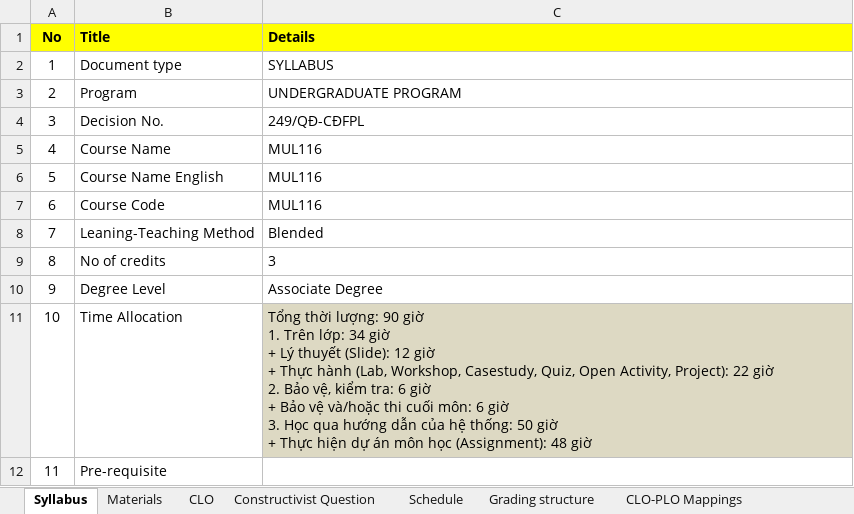
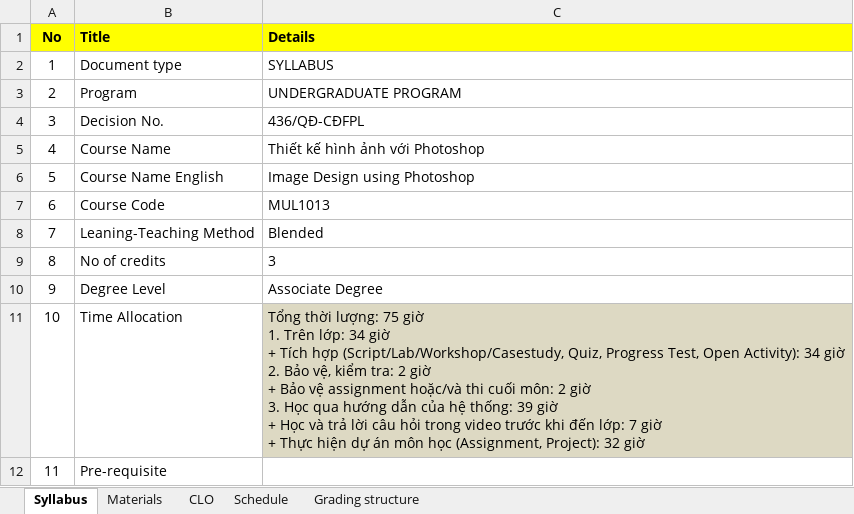
Before and after one commit to chuquan22/CurriculumManagementSystem_BE, an Excel workbook: CurriculumManagementSystemWebAPI/exported.xlsx, sheet Syllabus, drawn as a sheet; only a part is shown; values as stored, in another font and other column widths than the file's, no borders; ↵ is a line break in a cell; the diff covers the shown part only; the diff names each change by its address in the sheet, - before the commit and + after, or states it on an @@ line.

Commit message:
fix export syllabus

```diff
--- a/CurriculumManagementSystemWebAPI/exported.xlsx (sheet Syllabus)
+++ b/CurriculumManagementSystemWebAPI/exported.xlsx (sheet Syllabus)
-sheet tab: Constructivist Question
-sheet tab: CLO-PLO Mappings
-C4 (Details): 249/QĐ-CĐFPL
+C4 (Details): 436/QĐ-CĐFPL
-C5 (Details): MUL116
+C5 (Details): Thiết kế hình ảnh với Photoshop
-C6 (Details): MUL116
+C6 (Details): Image Design using Photoshop
-C7 (Details): MUL116
+C7 (Details): MUL1013
-C11 (Details): …thời lượng: 90 giờ ↵ 1. Trên lớp: 34 giờ ↵ + Lý thuyết (Slide): 12 giờ ↵ + Thực hành (Lab, Workshop, Casestudy, Quiz, Open Activity, Project): 22 giờ ↵ 2. Bảo vệ, kiểm tra: 6 giờ ↵ + Bảo vệ và/hoặc thi cuối môn: 6 giờ ↵ 3. Học qua hướng dẫn của hệ thống: 50 giờ ↵ + Thực hiện dự án môn học (Assignment): 48 giờ
+C11 (Details): …thời lượng: 75 giờ ↵ 1. Trên lớp: 34 giờ ↵ + Tích hợp (Script/Lab/Workshop/Casestudy, Quiz, Progress Test, Open Activity): 34 giờ ↵ 2. Bảo vệ, kiểm tra: 2 giờ ↵ + Bảo vệ assignment hoặc/và thi cuối môn: 2 giờ ↵ 3. Học qua hướng dẫn của hệ thống: 39 giờ ↵ + Học và trả lời câu hỏi trong video trước khi đến lớp: 7 giờ ↵ + Thực hiện dự án môn học (Assignment, Project): 32 giờ
```
Also changed, not shown: 5 edited cells elsewhere in this sheet, sheet Schedule, sheet Grading structure, sheet Materials, sheet CLO, CurriculumManagementSystemWebAPI/SyllabusExcel.xlsx, 1 other file.
